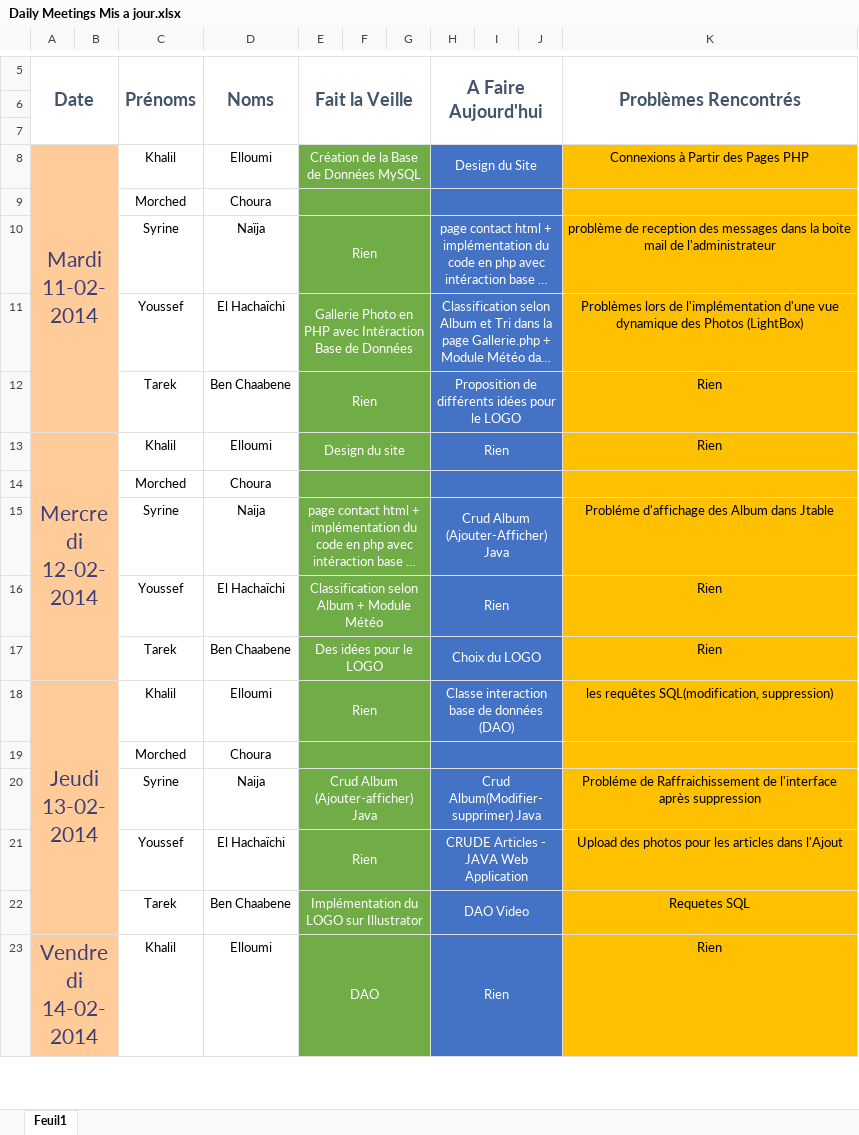
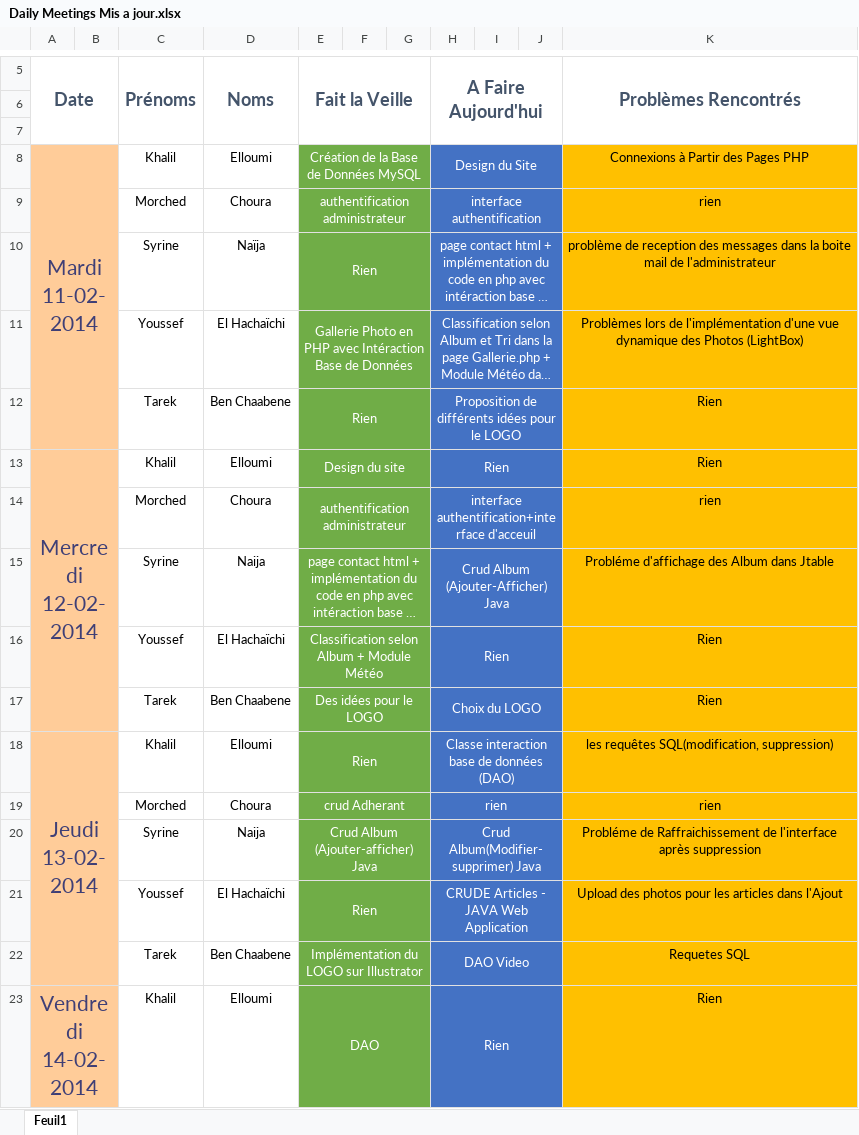
Before and after one commit to YoussefH/Daily_Meentings, an Excel workbook: Daily Meetings Mis a jour.xlsx, sheet Feuil1, drawn as a sheet; only a part is shown, gaps mark what is left out; long unchanged cells end in …; values as stored, in another font and other column widths than the file's, no borders; removed rows and columns are numbered as before the commit, all else as after; the diff covers the shown part only; the diff names each change by its address in the sheet, - before the commit and + after, or states it on an @@ line.

Commit message:
daily meeting
remplissage des champs daily meeting

```diff
--- a/Daily Meetings Mis a jour.xlsx (sheet Feuil1)
+++ b/Daily Meetings Mis a jour.xlsx (sheet Feuil1)
-row 9:  |  | Morched | Choura
+row 9:  |  | Morched | Choura | authentification administrateur |  |  | interface authentification |  |  | rien
-row 14:  |  | Morched | Choura
+row 14:  |  | Morched | Choura | authentification administrateur |  |  | interface authentification+interface d'acceuil |  |  | rien
-row 19:  |  | Morched | Choura
+row 19:  |  | Morched | Choura | crud Adherant |  |  | rien |  |  | rien
```
Also changed, not shown: 10 added rows and 10 removed rows elsewhere in this sheet.
